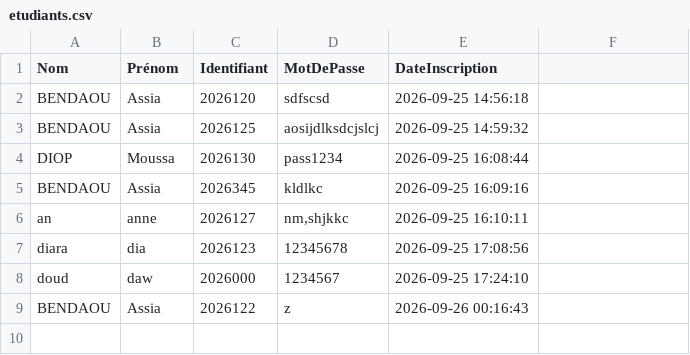
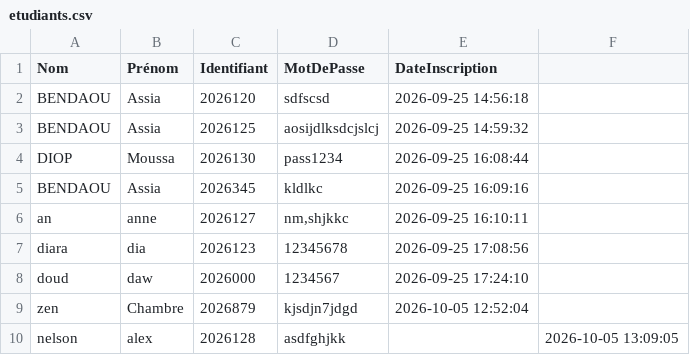
Before and after one commit to amarwade/Gestion_emprunt, a CSV file: data/etudiants.csv, drawn as a sheet.

Commit message:
récupération de mot de passe

```diff
--- a/data/etudiants.csv
+++ b/data/etudiants.csv
@@ -8,2 +8,3 @@ diara;dia;2026123;12345678;2026-09-25 17:08:56
 doud;daw;2026000;1234567;2026-09-25 17:24:10
-BENDAOU;Assia;2026122;z;2026-09-26 00:16:43
+zen;Chambre;2026879;kjsdjn7jdgd;2026-10-05 12:52:04
+nelson;alex;2026128;asdfghjkk;;2026-10-05 13:09:05
```
Also changed, not shown: 3 other files.
